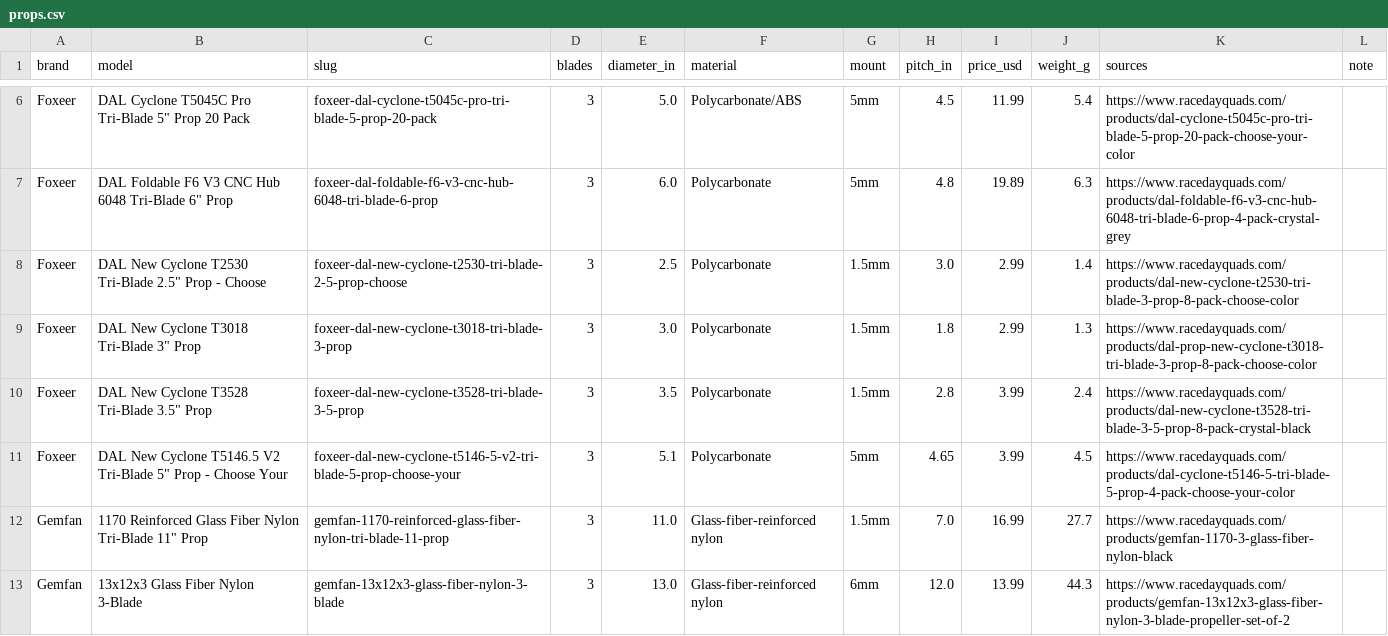
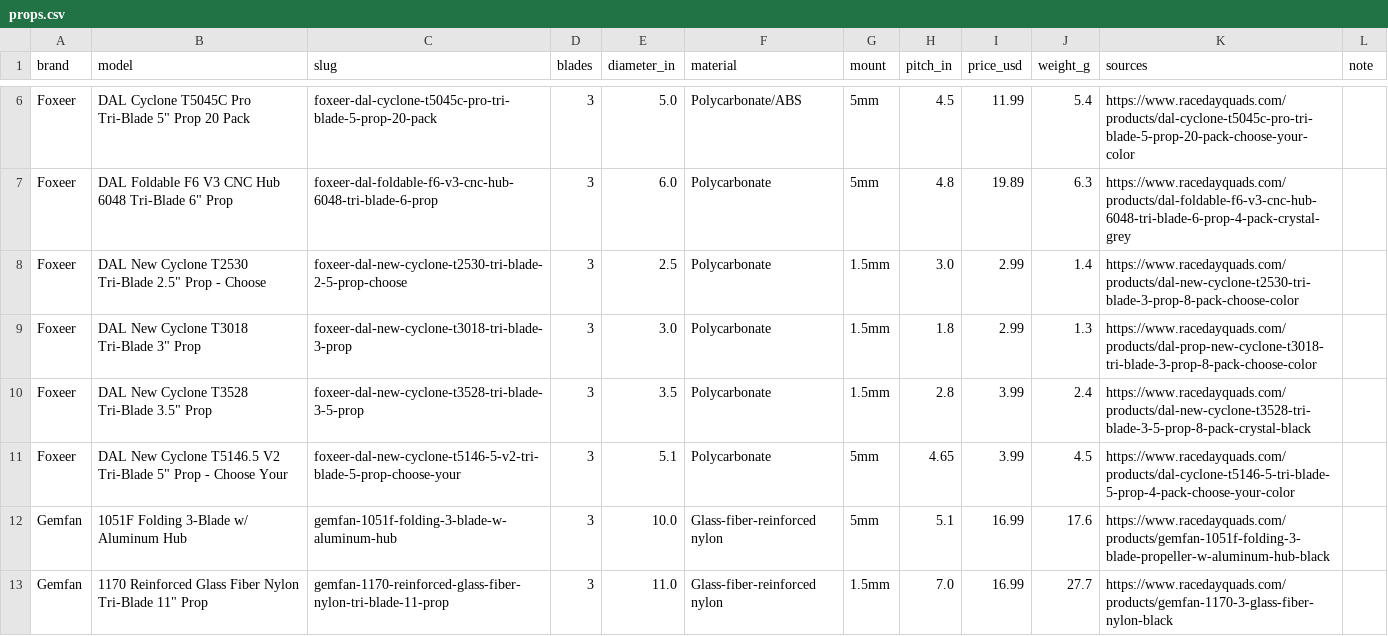
Before and after one commit to fpvdb/fpv-db-data, a CSV file: props.csv, drawn as a sheet; only a part is shown, gaps mark what is left out; the shorter side is filled out with more unchanged rows; the diff covers the shown part only; the diff names each change by its address in the sheet, - before the commit and + after, or states it on an @@ line.

Commit message:
Dataset export 2026-10-14

```diff
--- a/props.csv
+++ b/props.csv
+row 12: Gemfan | 1051F Folding 3-Blade w/ Aluminum Hub | gemfan-1051f-folding-3-blade-w-aluminum-hub | 3 | 10.0 | Glass-fiber-reinforced nylon | 5mm | 5.1 | 16.99 | 17.6 | https://www.racedayquads.com/products/gemfan-1051f-folding-3-blade-propeller-w-aluminum-hub-black
```
Also changed, not shown: 3 added rows and 2 edited cells elsewhere in this file, 9 other files.
